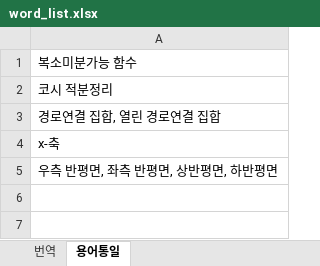
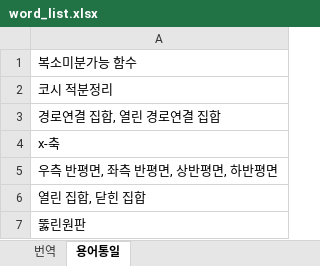
Before and after one commit to yjyeom/CA_book, an Excel workbook: word_list.xlsx, sheet 용어통일, drawn as a sheet; values as stored, in another font and other column widths than the file's, no borders; the diff names each change by its address in the sheet, - before the commit and + after, or states it on an @@ line.

```diff
--- a/word_list.xlsx (sheet 용어통일)
+++ b/word_list.xlsx (sheet 용어통일)
+row 6: 열린 집합, 닫힌 집합
+row 7: 뚫린원판
```
Also changed, not shown: sheet 번역, 6 other files.
